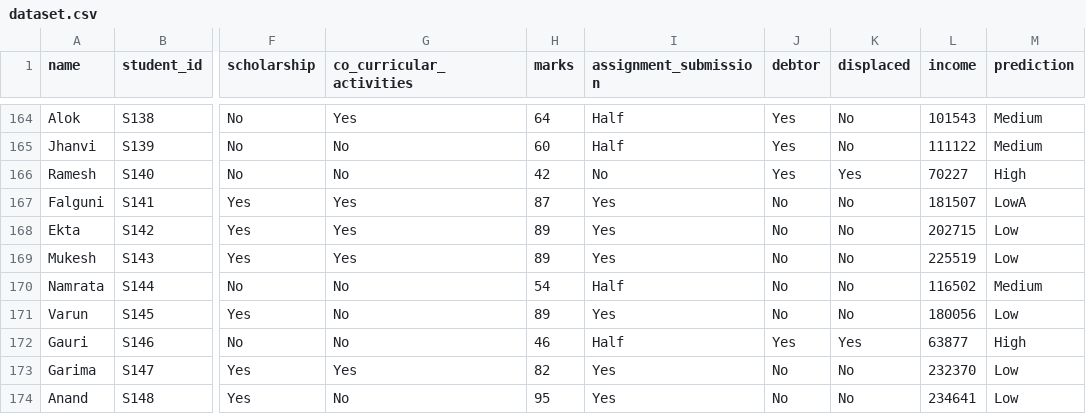
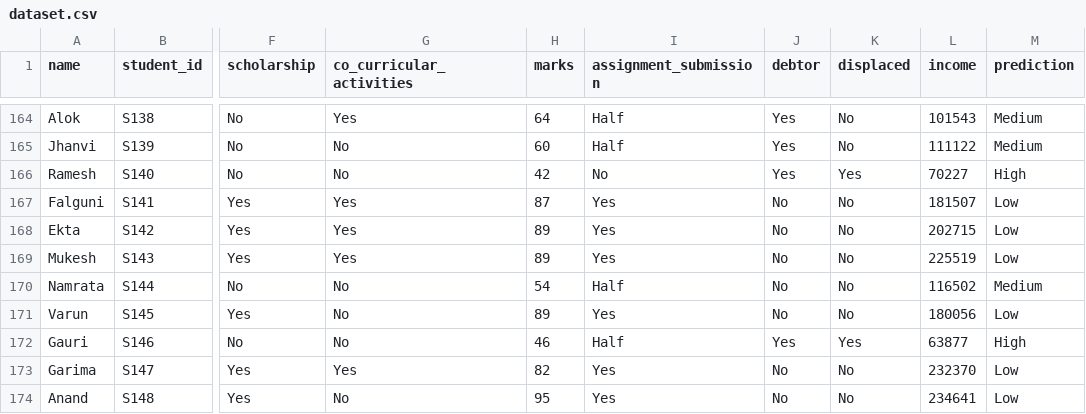
Before and after one commit to Yglitch/EarlyDrop-AI, a CSV file: dataset/dataset.csv, drawn as a sheet; only a part is shown, gaps mark what is left out; the diff names each change by its address in the sheet, - before the commit and + after, or states it on an @@ line.

Commit message:
new data

```diff
--- a/dataset/dataset.csv
+++ b/dataset/dataset.csv
-M167 (prediction): LowA
+M167 (prediction): Low
```
